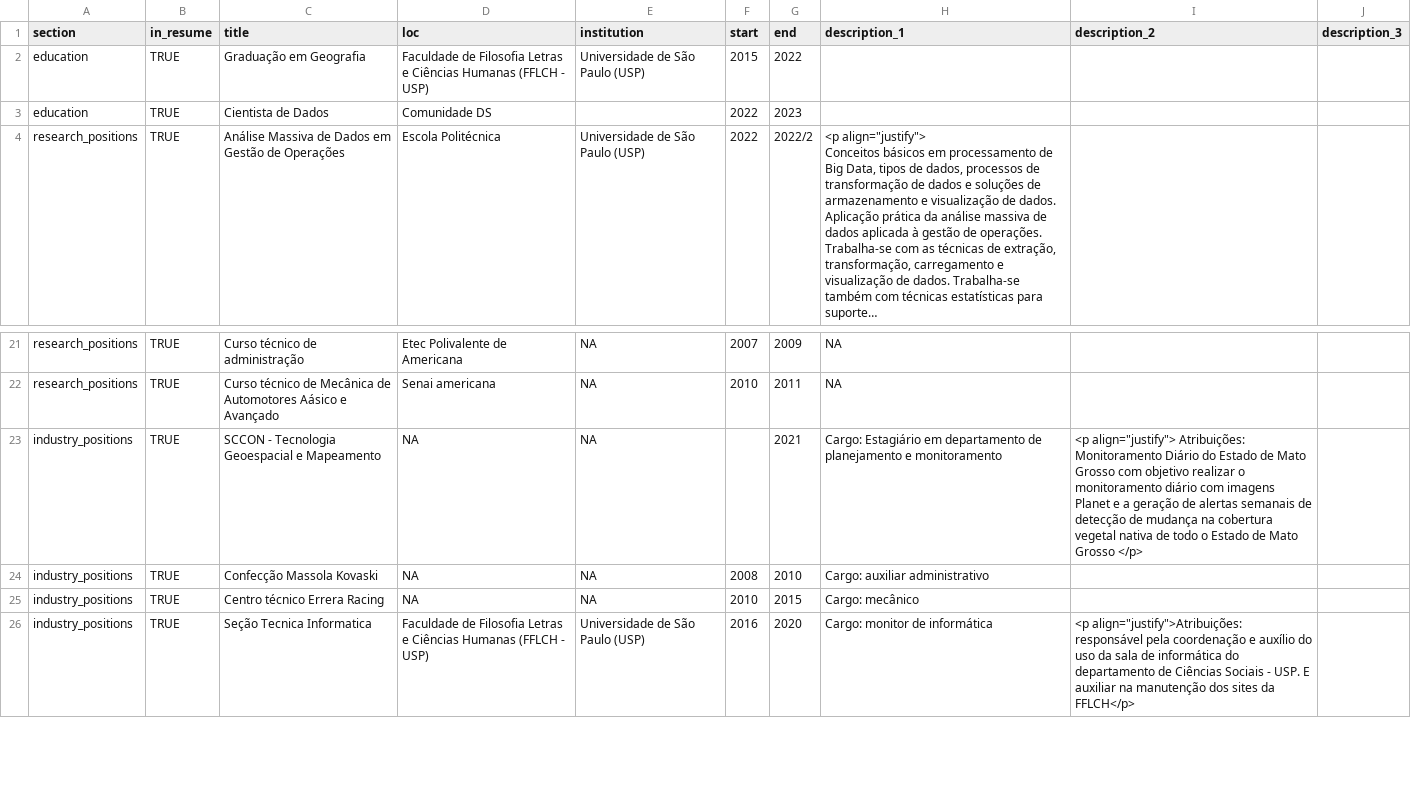
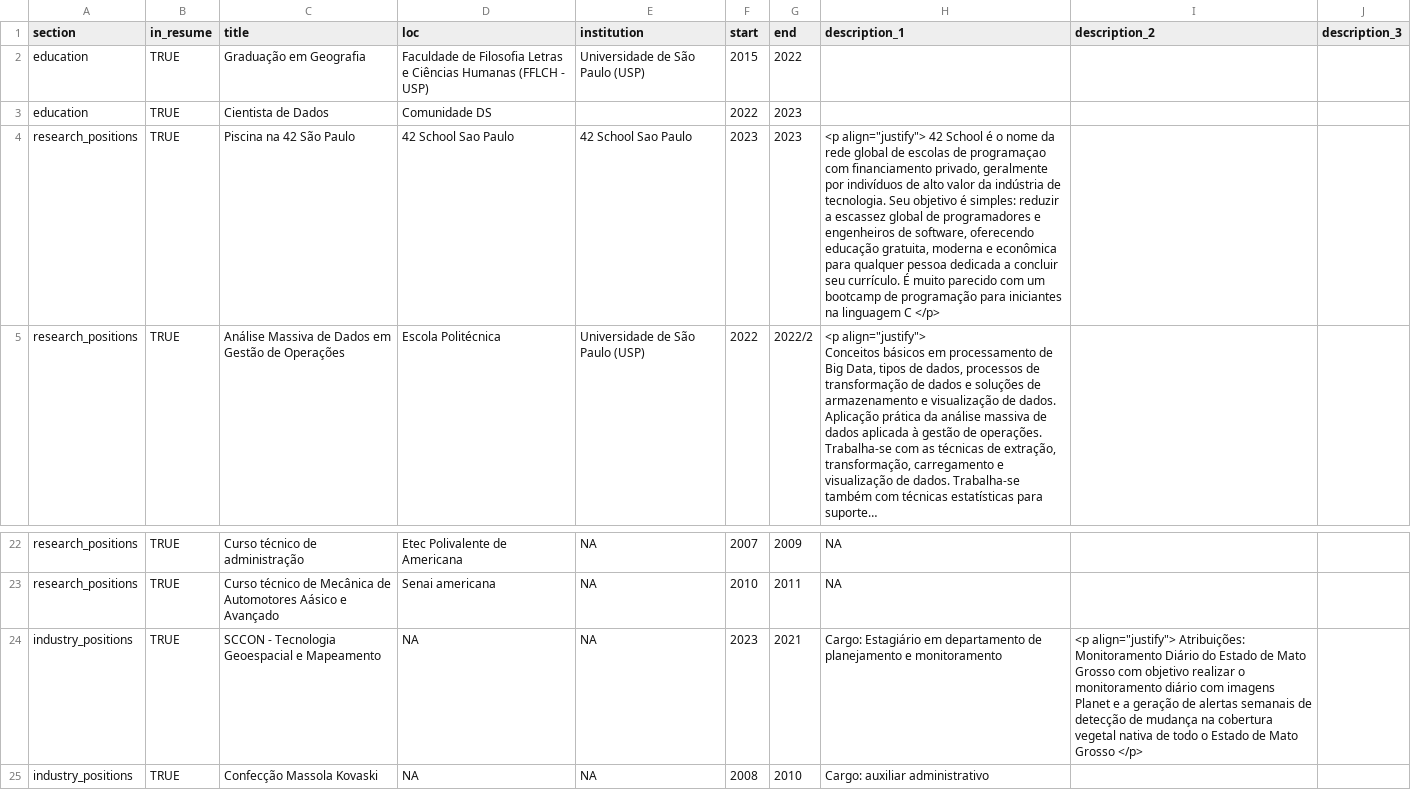
Before and after one commit to siquette/cv, a CSV file: positions.csv, drawn as a sheet; only a part is shown, gaps mark what is left out; the shorter side is filled out with more unchanged rows; long unchanged cells end in …; addresses are those after the commit; the diff names each change by its address in the sheet, - before the commit and + after, or states it on an @@ line.

```diff
--- a/positions.csv
+++ b/positions.csv
+row 4: research_positions | TRUE | Piscina na 42 São Paulo | 42 School Sao Paulo | 42 School Sao Paulo | 2023 | 2023 | <p align="justify"> 42 School é o nome da rede global de escolas de programaçao com financiamento privado, geralmente por indivíduos de alto valor da indústria de tecnologia. Seu objetivo é simples: reduzir a escassez global de programadores e engenheiros de software, oferecendo educação gratuita, moderna e econômica para qualquer pessoa dedicada a concluir seu currículo. É muito parecido com um bootcamp de programação para iniciantes na linguagem C </p>
-F24 (start): (empty)
+F24 (start): 2023
```
Also changed, not shown: 2 other files.
